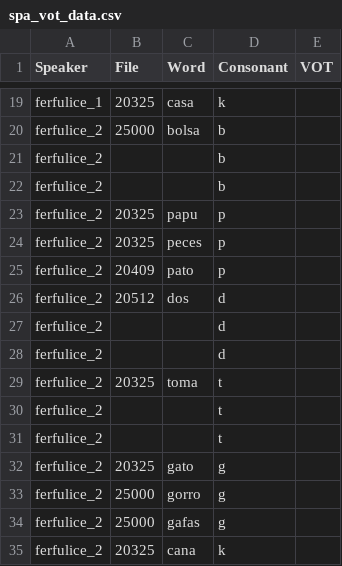
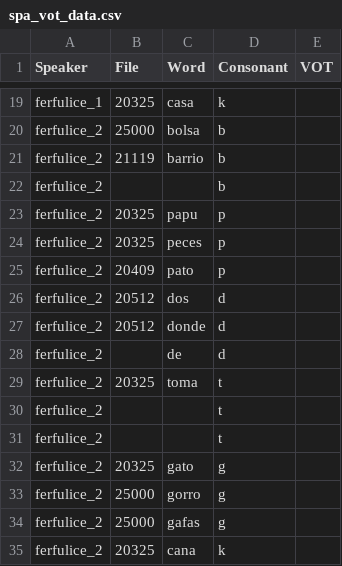
Before and after one commit to paynesa/bilingual-vot, a CSV file: spa_vot_data.csv, drawn as a sheet; only a part is shown, gaps mark what is left out.

```diff
--- a/spa_vot_data.csv
+++ b/spa_vot_data.csv
@@ -20,3 +20,3 @@ ferfulice_1,20325,casa,k
 ferfulice_2,25000,bolsa,b
-ferfulice_2,,,b
+ferfulice_2,21119,barrio,b
 ferfulice_2,,,b
@@ -26,4 +26,4 @@ ferfulice_2,20409,pato,p
 ferfulice_2,20512,dos,d
-ferfulice_2,,,d
-ferfulice_2,,,d
+ferfulice_2,20512,donde,d
+ferfulice_2,,de,d
 ferfulice_2,20325,toma,t
```
Also changed, not shown: 5 other files.
